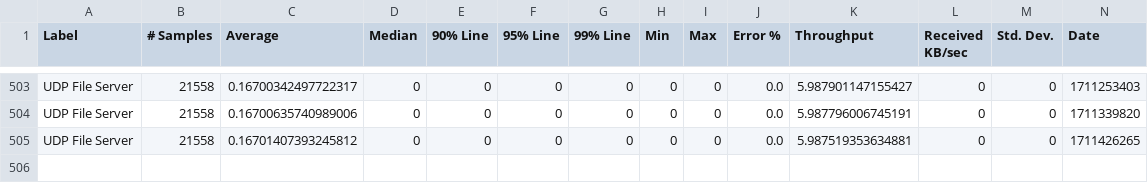
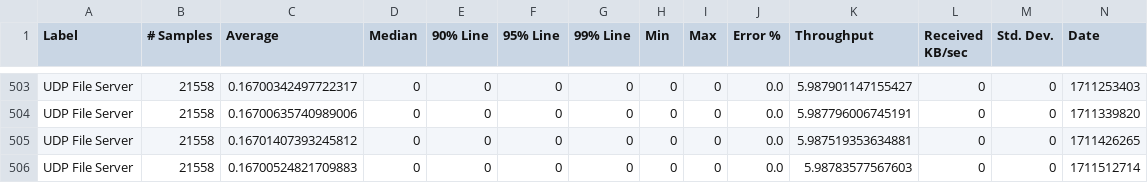
Before and after one commit to ballerina-platform/module-ballerina-udp, a CSV file: load-tests/file_server/results/summary.csv, drawn as a sheet; only a part is shown, gaps mark what is left out; rows hold the shown columns only; the diff names each change by its address in the sheet, - before the commit and + after, or states it on an @@ line.

Commit message:
Update file_server test results on Wed Mar 27 04:12:56 UTC 2024

```diff
--- a/load-tests/file_server/results/summary.csv
+++ b/load-tests/file_server/results/summary.csv
+row 506: UDP File Server | 21558 | 0.16700524821709883 | 0 | 0 | 0 | 0 | 0 | 0 | 0.0 | 5.98783577567603 | 0 | 0 | 1711512714
```
